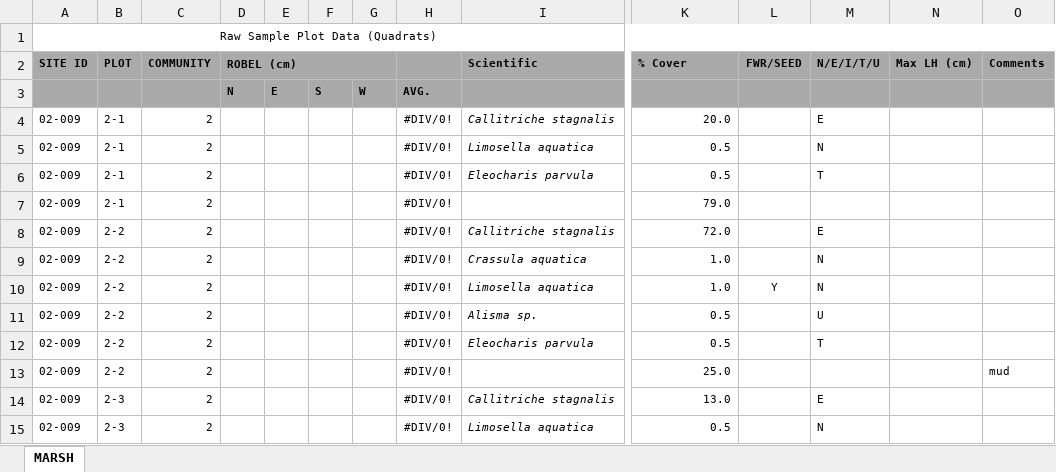
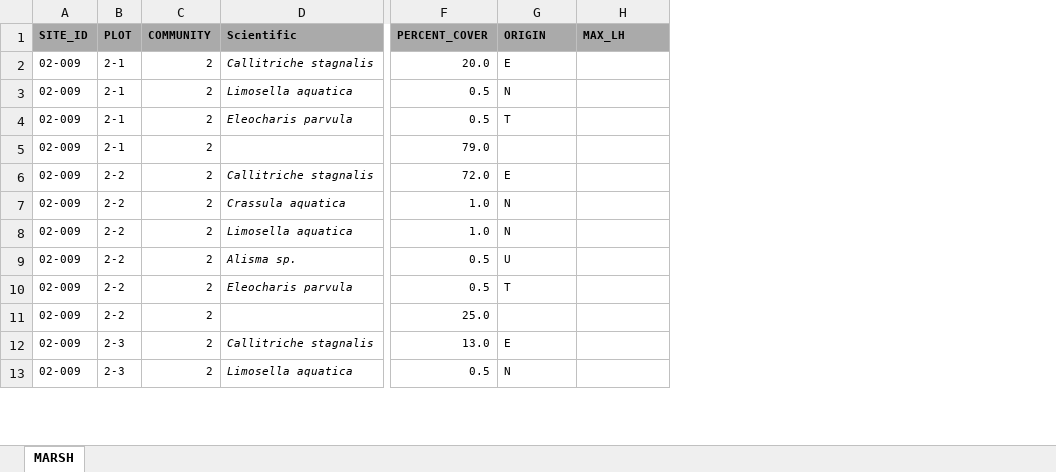
Before and after one commit to dhennigar/CompSites, an Excel workbook: FieldData/2015/xlsx_analysis/02-009 Field Data.xlsx, sheet MARSH, drawn as a sheet; only a part is shown, gaps mark what is left out; values as stored, in another font and other column widths than the file's, no borders; removed rows and columns are numbered as before the commit, all else as after; rows hold the shown columns only; the diff names each change by its address in the sheet, - before the commit and + after, or states it on an @@ line.

```diff
--- a/FieldData/2015/xlsx_analysis/02-009 Field Data.xlsx (sheet MARSH)
+++ b/FieldData/2015/xlsx_analysis/02-009 Field Data.xlsx (sheet MARSH)
-column D (ROBEL (cm)), empty
-column E, empty
-column F, empty
-column G, empty
-column H, rows 4-15: all #DIV/0!
-column L (FWR/SEED), row 10: Y
-column O (Comments), row 13: mud
-row 1: Raw Sample Plot Data (Quadrats)
-A1: SITE ID
+A1: SITE_ID
-F1: % Cover
+F1: PERCENT_COVER
-G1: N/E/I/T/U
+G1: ORIGIN
-H1: Max LH (cm)
+H1: MAX_LH
-row 3:  |  |  | N | E | S | W | AVG.
```
Also changed, not shown: formulas that keep their value, FieldData/2015/xlsx_analysis/02-005-D Field Data.xlsx, FieldData/2015/xlsx_analysis/02-007-A Field Data.xlsx, 36 other files.
